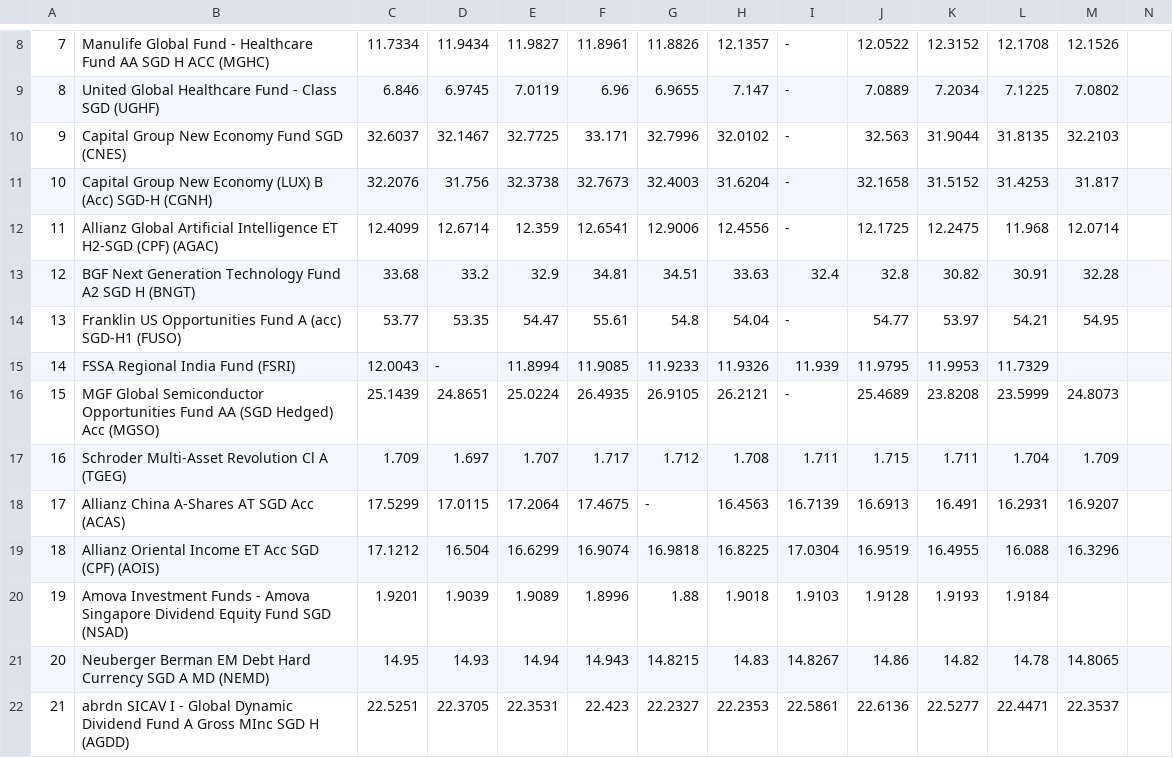
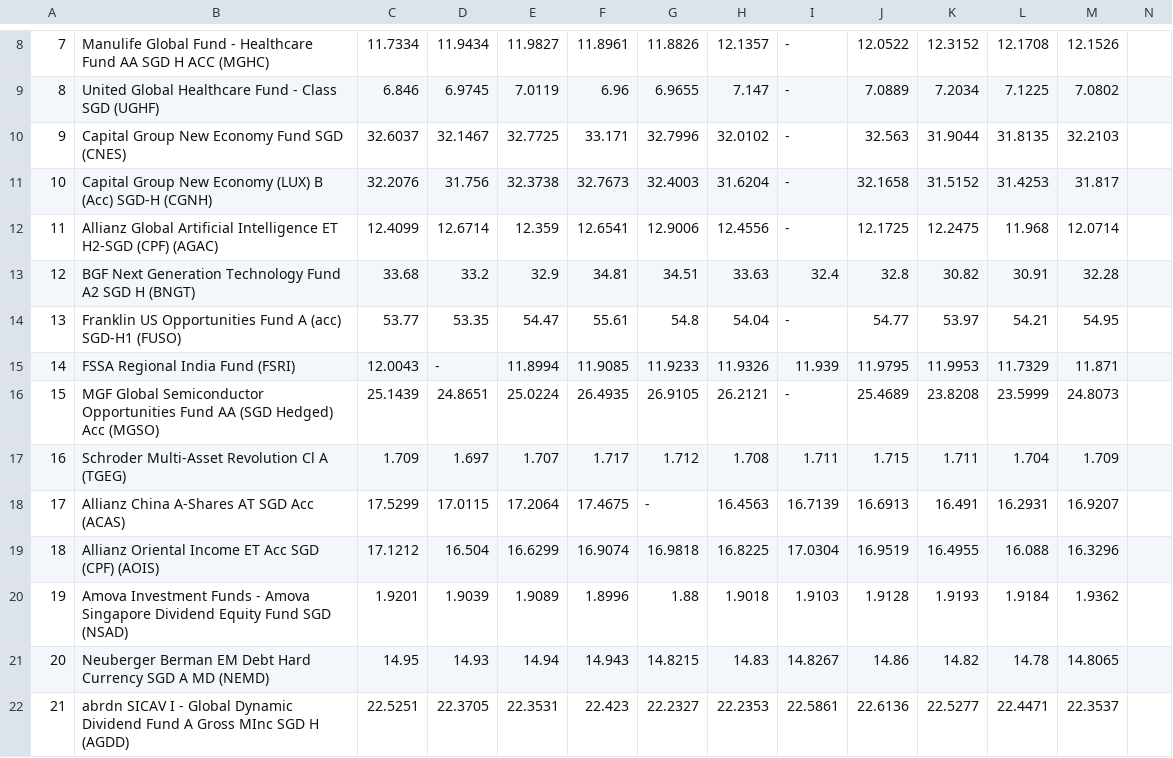
Before and after one commit to jesainvestment/MonitoredFundII, a CSV file: MonitoredFund.csv, drawn as a sheet; only a part is shown, gaps mark what is left out; the diff names each change by its address in the sheet, - before the commit and + after, or states it on an @@ line.

Commit message:
Add files via upload

```diff
--- a/MonitoredFund.csv
+++ b/MonitoredFund.csv
-M15: (empty)
+M15: 11.871
-M20: (empty)
+M20: 1.9362
```
